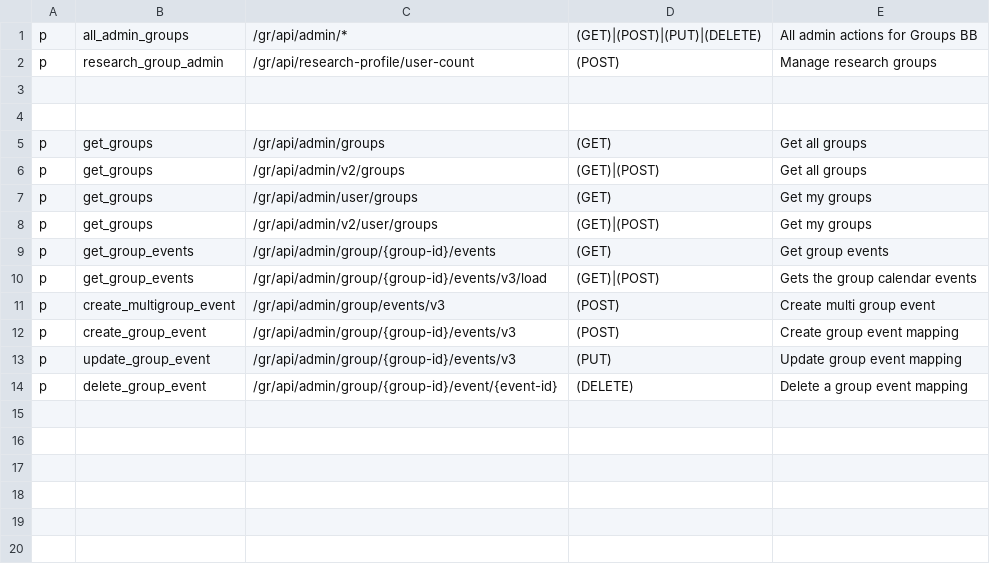
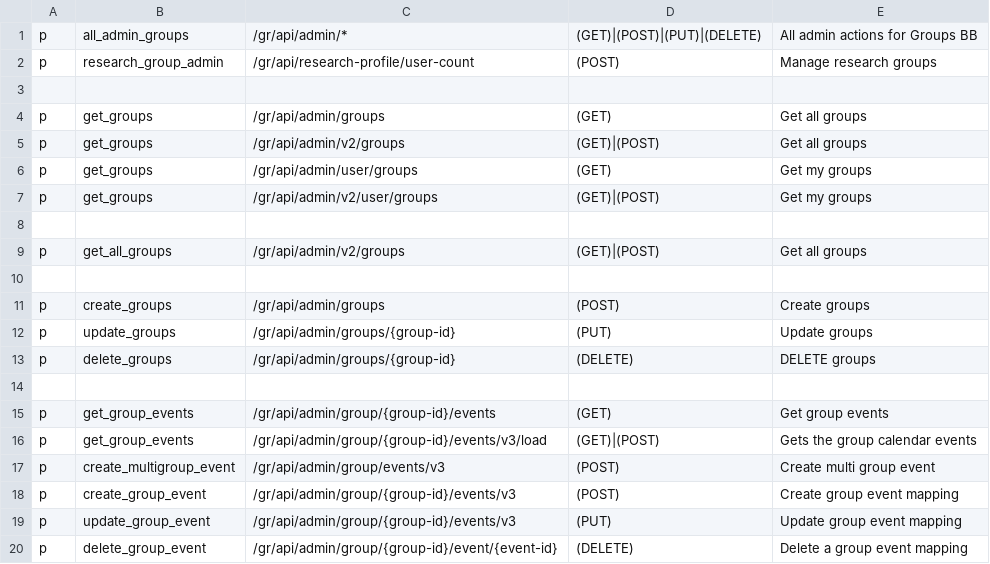
Before and after one commit to rokwire/groups-building-block, a CSV file: driver/web/permissions_authorization_policy.csv, drawn as a sheet; removed rows and columns are numbered as before the commit, all else as after; the diff names each change by its address in the sheet, - before the commit and + after, or states it on an @@ line.

Commit message:
[#536] feature load all groups (#547)
* [#536] Load all groups

* Add support for create groups

* Small rename

* Additional permission

```diff
--- a/driver/web/permissions_authorization_policy.csv
+++ b/driver/web/permissions_authorization_policy.csv
-row 4: (empty)
+row 8: (empty)
+row 9: p | get_all_groups | /gr/api/admin/v2/groups | (GET)|(POST) | Get all groups
+row 10: (empty)
+row 11: p | create_groups | /gr/api/admin/groups | (POST) | Create groups
+row 12: p | update_groups | /gr/api/admin/groups/{group-id} | (PUT) | Update groups
+row 13: p | delete_groups | /gr/api/admin/groups/{group-id} | (DELETE) | DELETE groups
+row 14: (empty)
```
Also changed, not shown: 7 other files.
